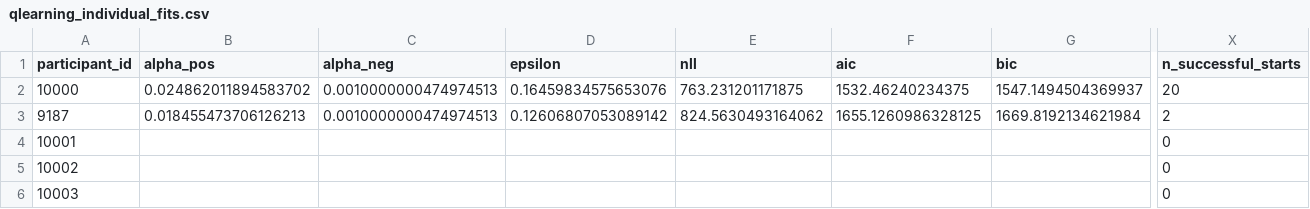
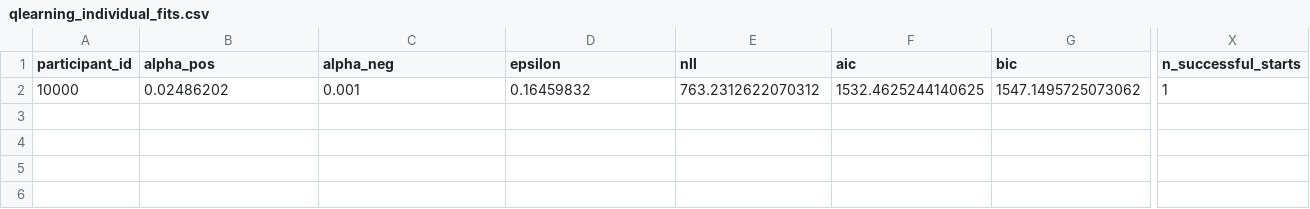
Before and after one commit to adammanoogian/rlwm_trauma_analysis, a CSV file: output/mle/qlearning_individual_fits.csv, drawn as a sheet; only a part is shown, gaps mark what is left out; rows hold the shown columns only; the diff covers the shown part only; the diff names each change by its address in the sheet, - before the commit and + after, or states it on an @@ line.

Commit message:
1 participant 1 run succesful fit

```diff
--- a/output/mle/qlearning_individual_fits.csv
+++ b/output/mle/qlearning_individual_fits.csv
-B2 (alpha_pos): 0.024862011894583702
+B2 (alpha_pos): 0.02486202
-C2 (alpha_neg): 0.0010000000474974513
+C2 (alpha_neg): 0.001
-D2 (epsilon): 0.16459834575653076
+D2 (epsilon): 0.16459832
-E2 (nll): 763.231201171875
+E2 (nll): 763.2312622070312
-F2 (aic): 1532.46240234375
+F2 (aic): 1532.4625244140625
-G2 (bic): 1547.1494504369937
+G2 (bic): 1547.1495725073062
-X2 (n_successful_starts): 20
+X2 (n_successful_starts): 1
-row 3: 9187 | 0.018455473706126213 | 0.0010000000474974513 | 0.12606807053089142 | 824.5630493164062 | 1655.1260986328125 | 1669.8192134621984 | 2
-row 4: 10001 |  |  |  |  |  |  | 0
-row 5: 10002 |  |  |  |  |  |  | 0
-row 6: 10003 |  |  |  |  |  |  | 0
```
Also changed, not shown: 8 edited cells elsewhere in this file, output/mle/qlearning_group_summary.csv, 10 other files.
